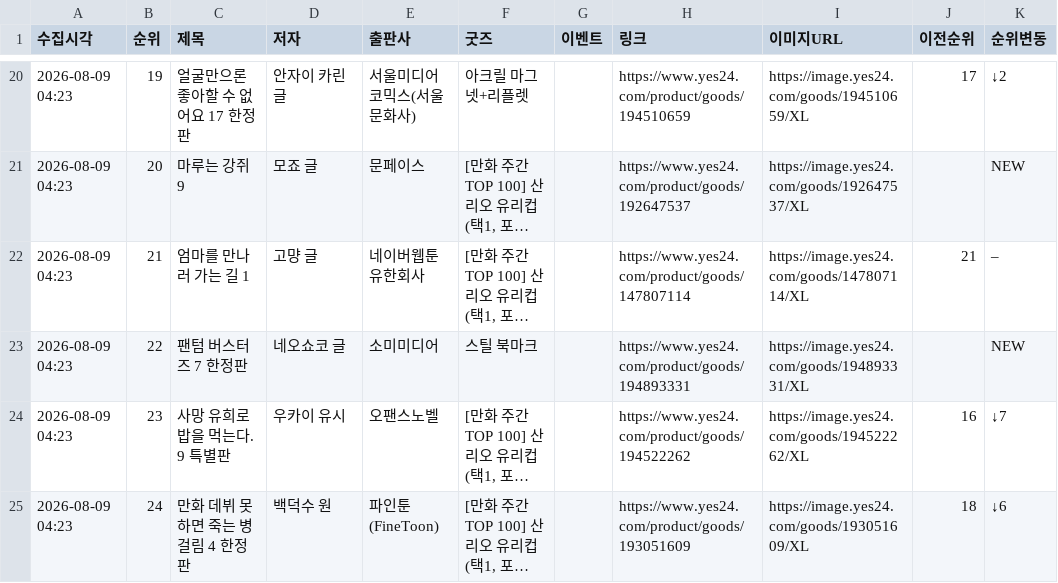
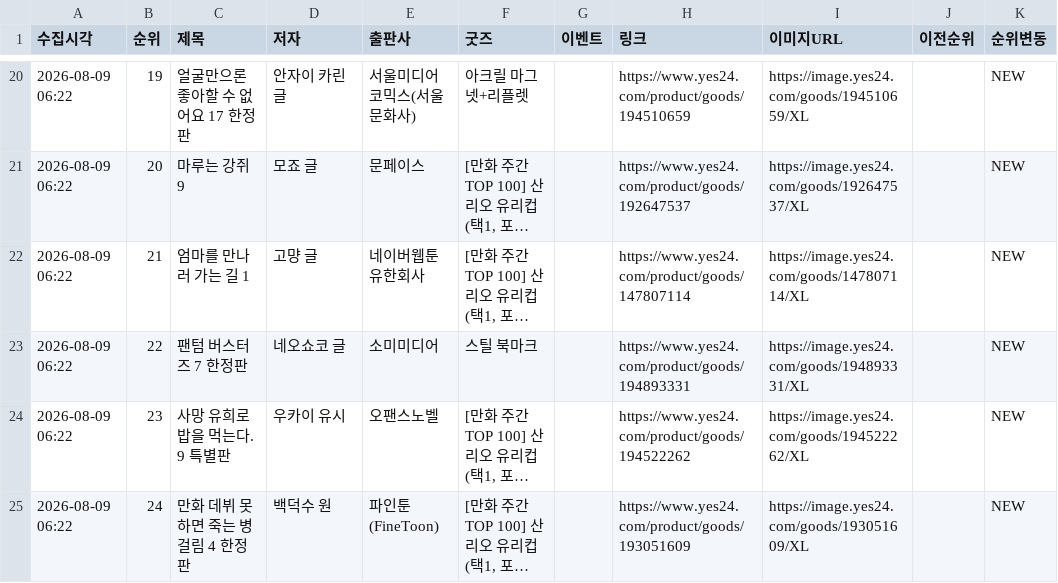
Before and after one commit to down-cyber/manga-bestseller, a CSV file: yes24_manga.csv, drawn as a sheet; only a part is shown, gaps mark what is left out; long unchanged cells end in …; the diff covers the shown part only; the diff names each change by its address in the sheet, - before the commit and + after, or states it on an @@ line.

```diff
--- a/yes24_manga.csv
+++ b/yes24_manga.csv
-A20:A25 (수집시각): 2026-08-09 04:23
+A20:A25 (수집시각): 2026-08-09 06:22
-J20 (이전순위): 17
+J20 (이전순위): (empty)
-K20 (순위변동): ↓2
+K20 (순위변동): NEW
-J22 (이전순위): 21
+J22 (이전순위): (empty)
-K22 (순위변동): –
+K22 (순위변동): NEW
-J24 (이전순위): 16
+J24 (이전순위): (empty)
-K24 (순위변동): ↓7
+K24 (순위변동): NEW
-J25 (이전순위): 18
+J25 (이전순위): (empty)
-K25 (순위변동): ↓6
+K25 (순위변동): NEW
```
Also changed, not shown: 50 edited cells elsewhere in this file, aladin_manga.csv, 1 other file.
